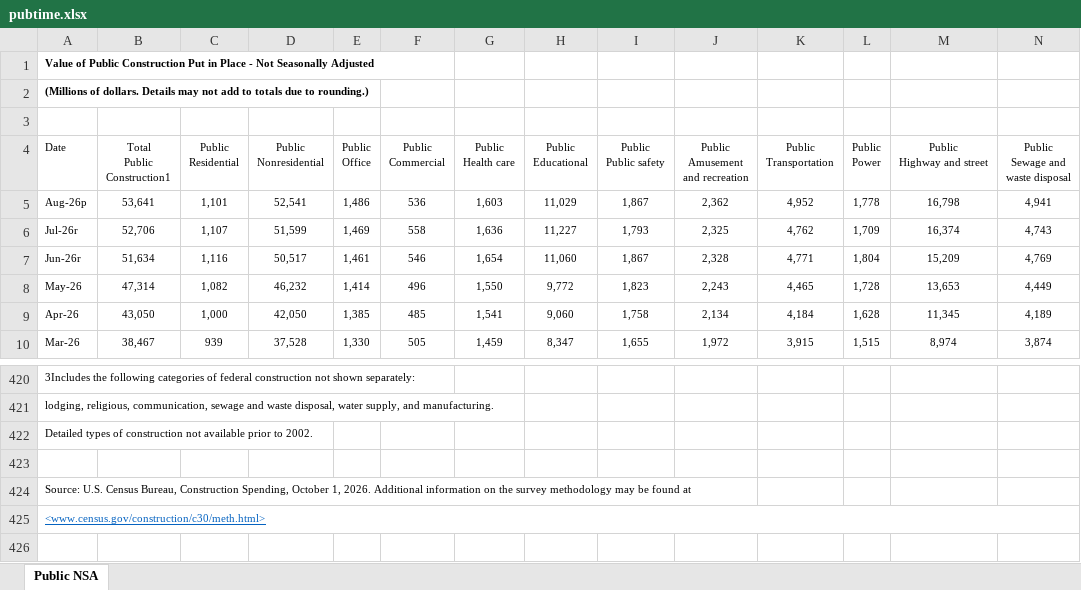
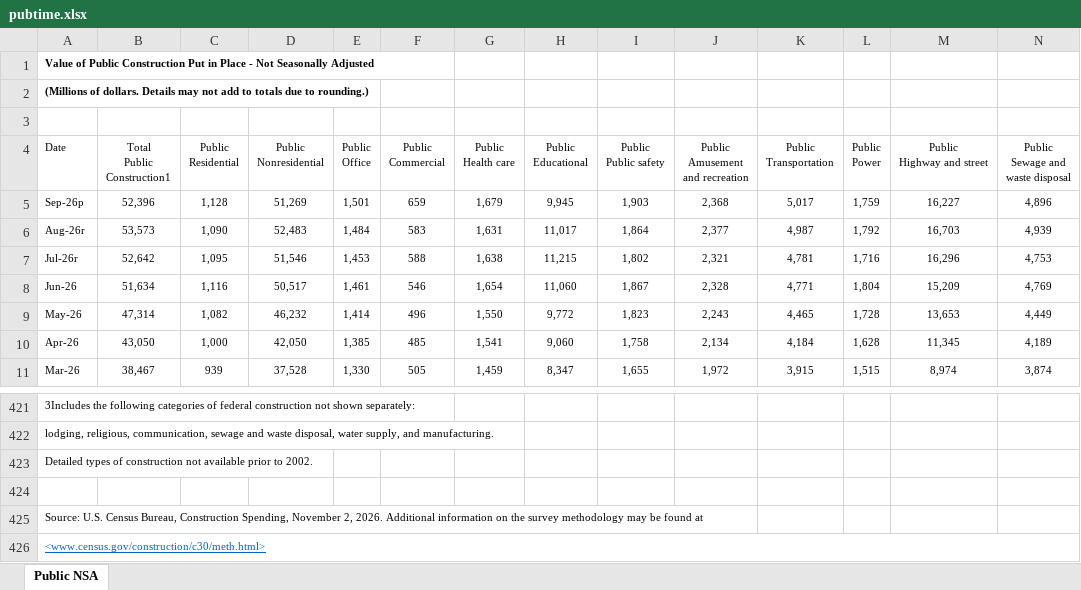
Before and after one commit to galenburrell/c30-dashboard, an Excel workbook: raw/pubtime.xlsx, sheet Public NSA, drawn as a sheet; only a part is shown, gaps mark what is left out; values as stored, in another font and other column widths than the file's, no borders; removed rows and columns are numbered as before the commit, all else as after; rows hold the shown columns only; the diff names each change by its address in the sheet, - before the commit and + after, or states it on an @@ line.

```diff
--- a/raw/pubtime.xlsx (sheet Public NSA)
+++ b/raw/pubtime.xlsx (sheet Public NSA)
-row 5: Aug-26p | 53,641 | 1,101 | 52,541 | 1,486 | 536 | 1,603 | 11,029 | 1,867 | 2,362 | 4,952 | 1,778 | 16,798 | 4,941
-row 6: Jul-26r | 52,706 | 1,107 | 51,599 | 1,469 | 558 | 1,636 | 11,227 | 1,793 | 2,325 | 4,762 | 1,709 | 16,374 | 4,743
+row 5: Sep-26p | 52,396 | 1,128 | 51,269 | 1,501 | 659 | 1,679 | 9,945 | 1,903 | 2,368 | 5,017 | 1,759 | 16,227 | 4,896
+row 6: Aug-26r | 53,573 | 1,090 | 52,483 | 1,484 | 583 | 1,631 | 11,017 | 1,864 | 2,377 | 4,987 | 1,792 | 16,703 | 4,939
+row 7: Jul-26r | 52,642 | 1,095 | 51,546 | 1,453 | 588 | 1,638 | 11,215 | 1,802 | 2,321 | 4,781 | 1,716 | 16,296 | 4,753
-A8 (Date): Jun-26r
+A8 (Date): Jun-26
-A425 (Date): …Construction Spending, October 1, 2026. Additional…
+A425 (Date): …Construction Spending, November 2, 2026. Additional…
```
Also changed, not shown: raw/privsatime.xlsx, raw/privtime.xlsx, 18 other files.
